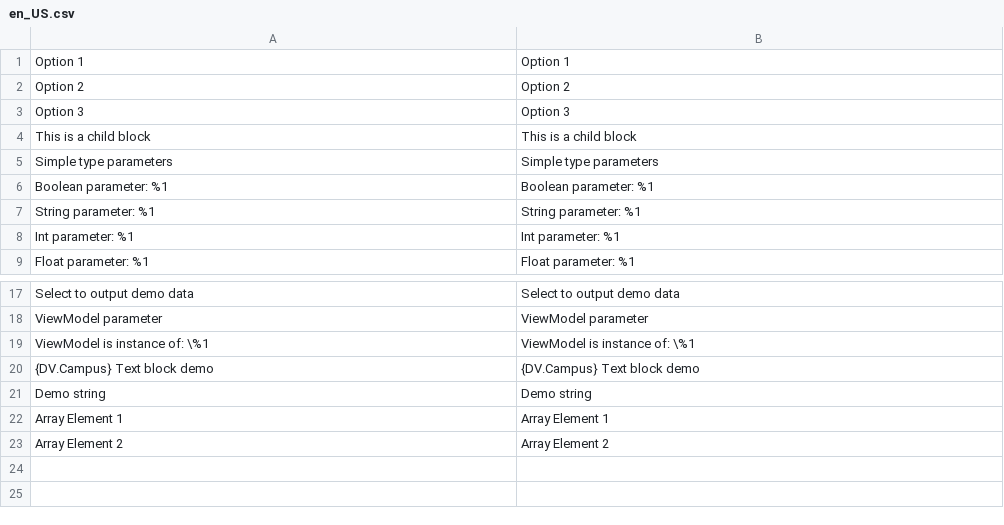
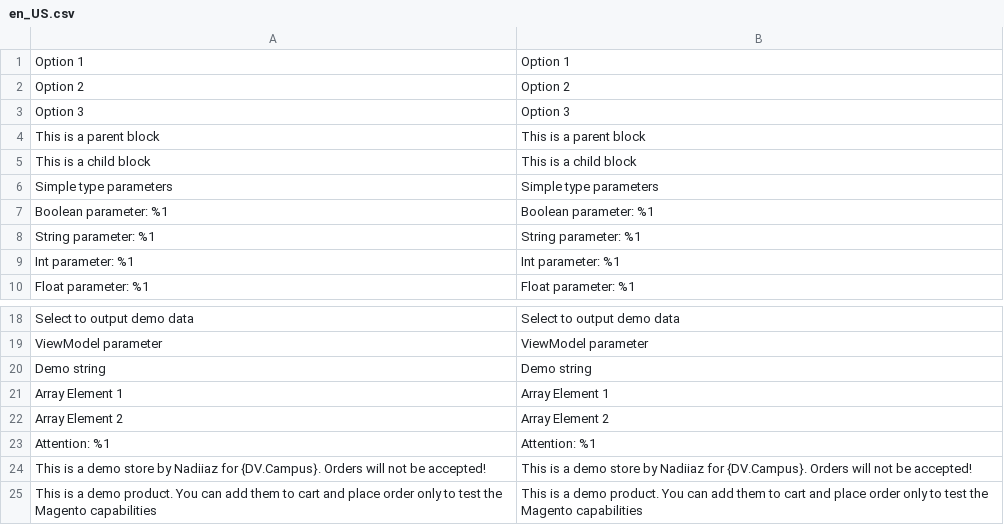
Before and after one commit to NadiiaZlobynets/nadiia-zlobynets-magento, a CSV file: app/code/Nadiiaz/LayoutDebug/i18n/en_US.csv, drawn as a sheet; only a part is shown, gaps mark what is left out; removed rows and columns are numbered as before the commit, all else as after; the diff names each change by its address in the sheet, - before the commit and + after, or states it on an @@ line.

```diff
--- a/app/code/Nadiiaz/LayoutDebug/i18n/en_US.csv
+++ b/app/code/Nadiiaz/LayoutDebug/i18n/en_US.csv
+row 4: This is a parent block | This is a parent block
-row 19: ViewModel is instance of: \%1 | ViewModel is instance of: \%1
-row 20: {DV.Campus} Text block demo | {DV.Campus} Text block demo
+row 23: Attention: %1 | Attention: %1
+row 24: This is a demo store by Nadiiaz for {DV.Campus}. Orders will not be accepted! | This is a demo store by Nadiiaz for {DV.Campus}. Orders will not be accepted!
+row 25: This is a demo product. You can add them to cart and place order only to test the Magento capabilities | This is a demo product. You can add them to cart and place order only to test the Magento capabilities
```
Also changed, not shown: app/code/Nadiiaz/LayoutDebug/i18n/uk_UA.csv, app/design/frontend/Nadiiaz/luma/i18n/uk_UA.csv, 2 other files.
